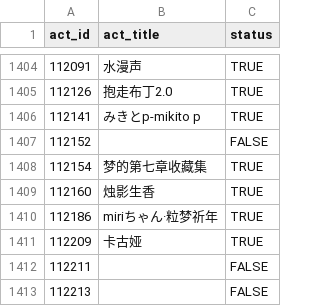
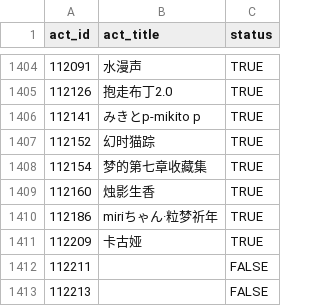
Before and after one commit to CaleyGoldue/bilibili-collections-archive, a CSV file: collect-act_id-100000+.csv, drawn as a sheet; only a part is shown, gaps mark what is left out.

Commit message:
Add files via upload

```diff
--- a/collect-act_id-100000+.csv
+++ b/collect-act_id-100000+.csv
@@ -1406,3 +1406,3 @@
 112141,みきとp-mikito p,TRUE
-112152,,FALSE
+112152,幻时猫踪,TRUE
 112154,梦的第七章收藏集,TRUE
```
